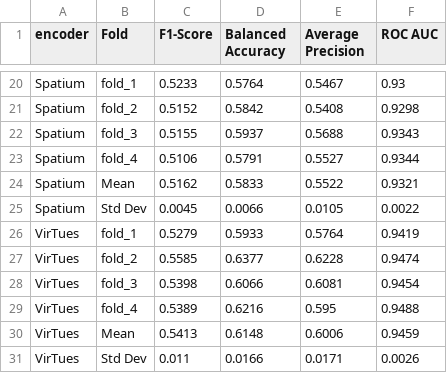
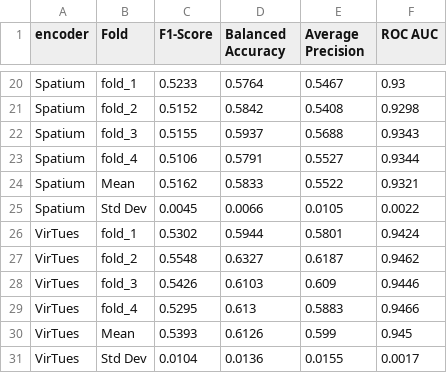
Before and after one commit to mikemcka/SP-foundation-model-comparison, a CSV file: results/probe_per_fold.csv, drawn as a sheet; only a part is shown, gaps mark what is left out; removed rows and columns are numbered as before the commit, all else as after; the diff names each change by its address in the sheet, - before the commit and + after, or states it on an @@ line.

```diff
--- a/results/probe_per_fold.csv
+++ b/results/probe_per_fold.csv
-row 26: VirTues | fold_1 | 0.5279 | 0.5933 | 0.5764 | 0.9419
-row 27: VirTues | fold_2 | 0.5585 | 0.6377 | 0.6228 | 0.9474
-row 28: VirTues | fold_3 | 0.5398 | 0.6066 | 0.6081 | 0.9454
-row 29: VirTues | fold_4 | 0.5389 | 0.6216 | 0.595 | 0.9488
-row 30: VirTues | Mean | 0.5413 | 0.6148 | 0.6006 | 0.9459
-row 31: VirTues | Std Dev | 0.011 | 0.0166 | 0.0171 | 0.0026
+row 26: VirTues | fold_1 | 0.5302 | 0.5944 | 0.5801 | 0.9424
+row 27: VirTues | fold_2 | 0.5548 | 0.6327 | 0.6187 | 0.9462
+row 28: VirTues | fold_3 | 0.5426 | 0.6103 | 0.609 | 0.9446
+row 29: VirTues | fold_4 | 0.5295 | 0.613 | 0.5883 | 0.9466
+row 30: VirTues | Mean | 0.5393 | 0.6126 | 0.599 | 0.945
+row 31: VirTues | Std Dev | 0.0104 | 0.0136 | 0.0155 | 0.0017
```
Also changed, not shown: results/collapsed_label_space.csv, results/optuna_virtues.csv, 9 other files.
